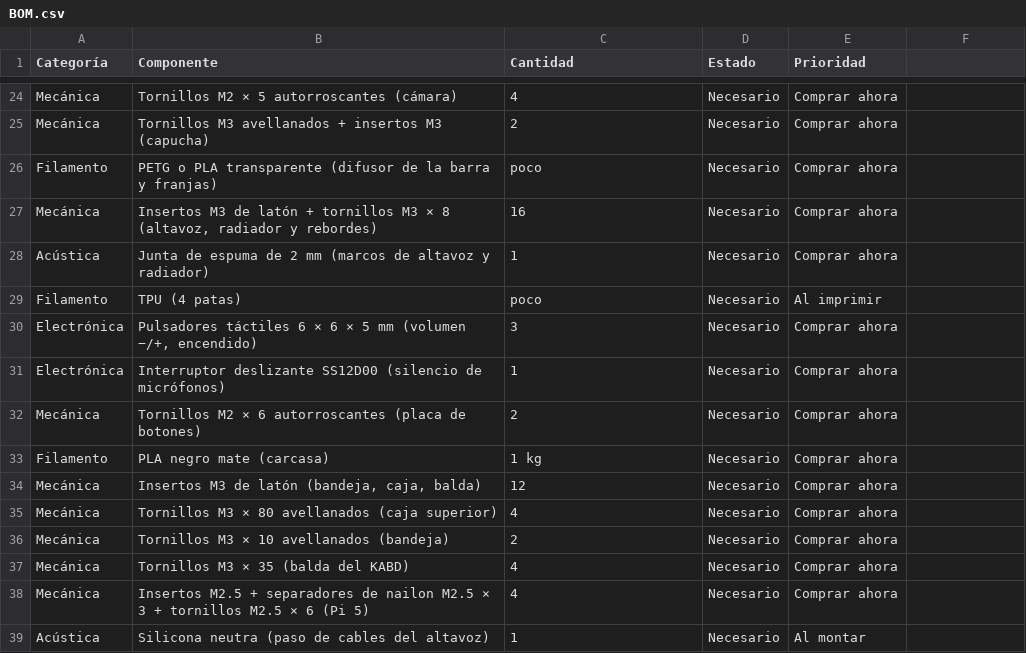
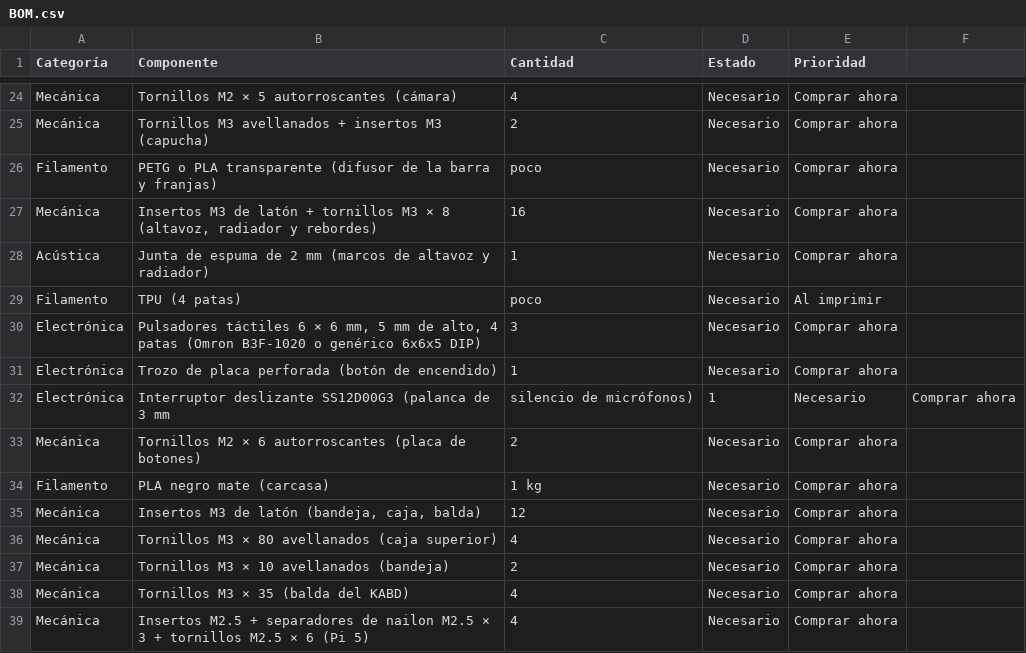
Before and after one commit to PepVentura/Prisma, a CSV file: hardware/BOM.csv, drawn as a sheet; only a part is shown, gaps mark what is left out; the shorter side is filled out with more unchanged rows.

```diff
--- a/hardware/BOM.csv
+++ b/hardware/BOM.csv
@@ -29,4 +29,5 @@ Acústica;Junta de espuma de 2 mm (marcos de altavoz y radiador);1;Necesario;Com
 Filamento;TPU (4 patas);poco;Necesario;Al imprimir
-Electrónica;Pulsadores táctiles 6 × 6 × 5 mm (volumen −/+, encendido);3;Necesario;Comprar ahora
-Electrónica;Interruptor deslizante SS12D00 (silencio de micrófonos);1;Necesario;Comprar ahora
+Electrónica;Pulsadores táctiles 6 × 6 mm, 5 mm de alto, 4 patas (Omron B3F-1020 o genérico 6x6x5 DIP);3;Necesario;Comprar ahora
+Electrónica;Trozo de placa perforada (botón de encendido);1;Necesario;Comprar ahora
+Electrónica;Interruptor deslizante SS12D00G3 (palanca de 3 mm; silencio de micrófonos);1;Necesario;Comprar ahora
 Mecánica;Tornillos M2 × 6 autorroscantes (placa de botones);2;Necesario;Comprar ahora
```
Also changed, not shown: 9 other files.
